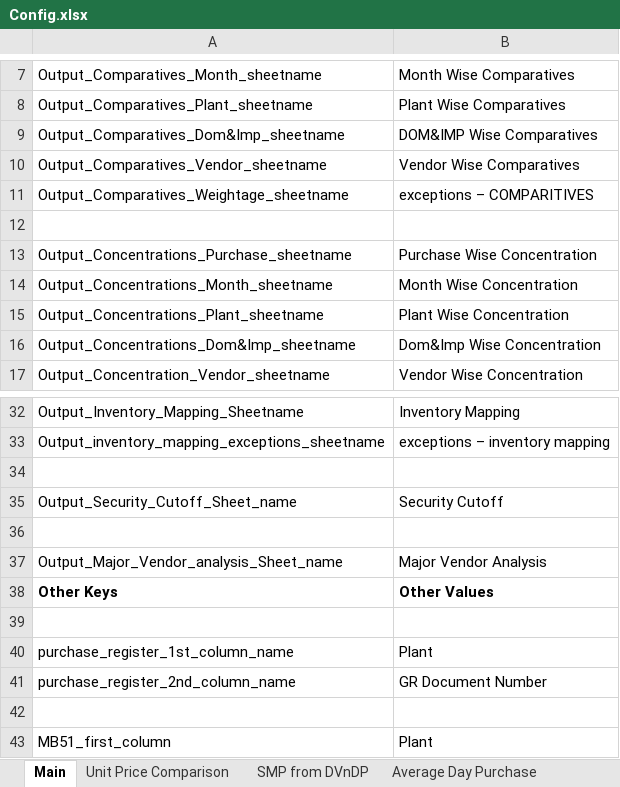
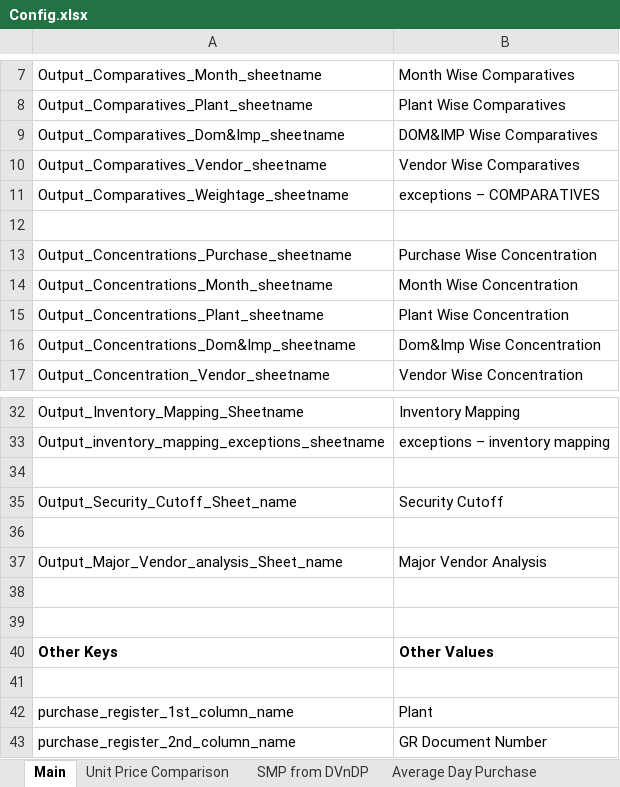
Before and after one commit to rbhattad31/brad-lnco-projects, an Excel workbook: Lnco/Input/Config.xlsx, sheet Main, drawn as a sheet; only a part is shown, gaps mark what is left out; the shorter side is filled out with more unchanged rows; values as stored, in another font and other column widths than the file's, no borders; the diff names each change by its address in the sheet, - before the commit and + after, or states it on an @@ line.

```diff
--- a/Lnco/Input/Config.xlsx (sheet Main)
+++ b/Lnco/Input/Config.xlsx (sheet Main)
-B11: exceptions – COMPARITIVES
+B11: exceptions – COMPARATIVES
+row 38: (empty)
+row 39: (empty)
```
Also changed, not shown: sheet Inventory Mapping, 10 other files.
